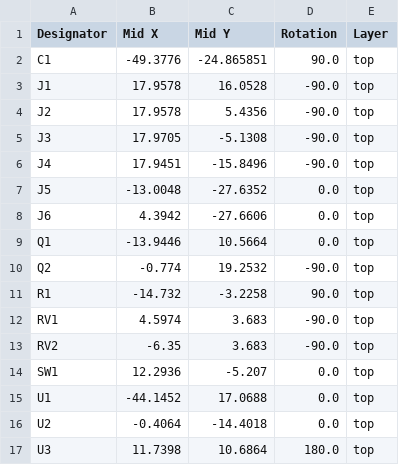
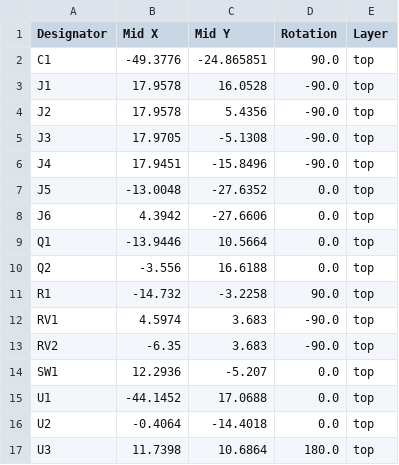
Before and after one commit to 100-5x/Bullseye-Target-System, a CSV file: esp32/production/positions.csv, drawn as a sheet.

```diff
--- a/esp32/production/positions.csv
+++ b/esp32/production/positions.csv
@@ -9,3 +9,3 @@ J6,4.3942,-27.6606,0.0,top
 Q1,-13.9446,10.5664,0.0,top
-Q2,-0.774,19.2532,-90.0,top
+Q2,-3.556,16.6188,0.0,top
 R1,-14.732,-3.2258,90.0,top
```
Also changed, not shown: 3 other files.
